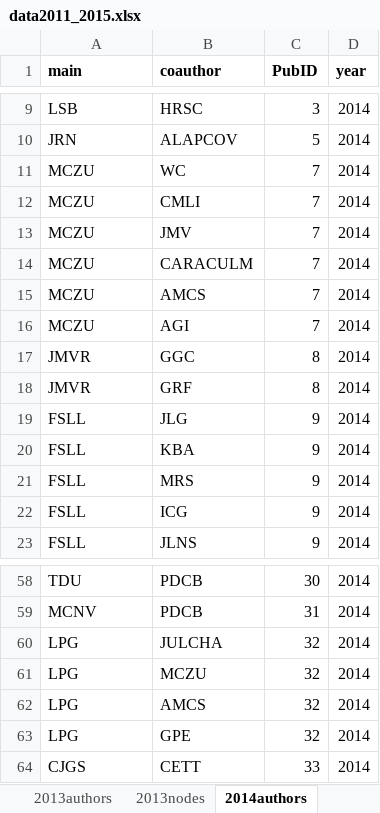
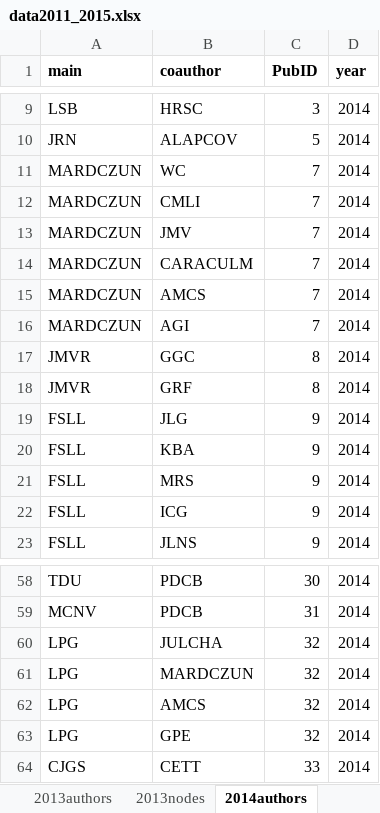
Before and after one commit to PEGutierrezF/NetworkAnalysis, an Excel workbook: data/data2011_2015.xlsx, sheet 2014authors, drawn as a sheet; only a part is shown, gaps mark what is left out; values as stored, in another font and other column widths than the file's, no borders; the diff names each change by its address in the sheet, - before the commit and + after, or states it on an @@ line.

```diff
--- a/data/data2011_2015.xlsx (sheet 2014authors)
+++ b/data/data2011_2015.xlsx (sheet 2014authors)
-A11:A16 (main): MCZU
+A11:A16 (main): MARDCZUN
-B61 (coauthor): MCZU
+B61 (coauthor): MARDCZUN
```
Also changed, not shown: sheet 2015authors, sheet 2014nodes, sheet 2015nodes, sheet 2012authors, sheet 2012nodes, data/data2016_2020.xlsx, 1 other file.
